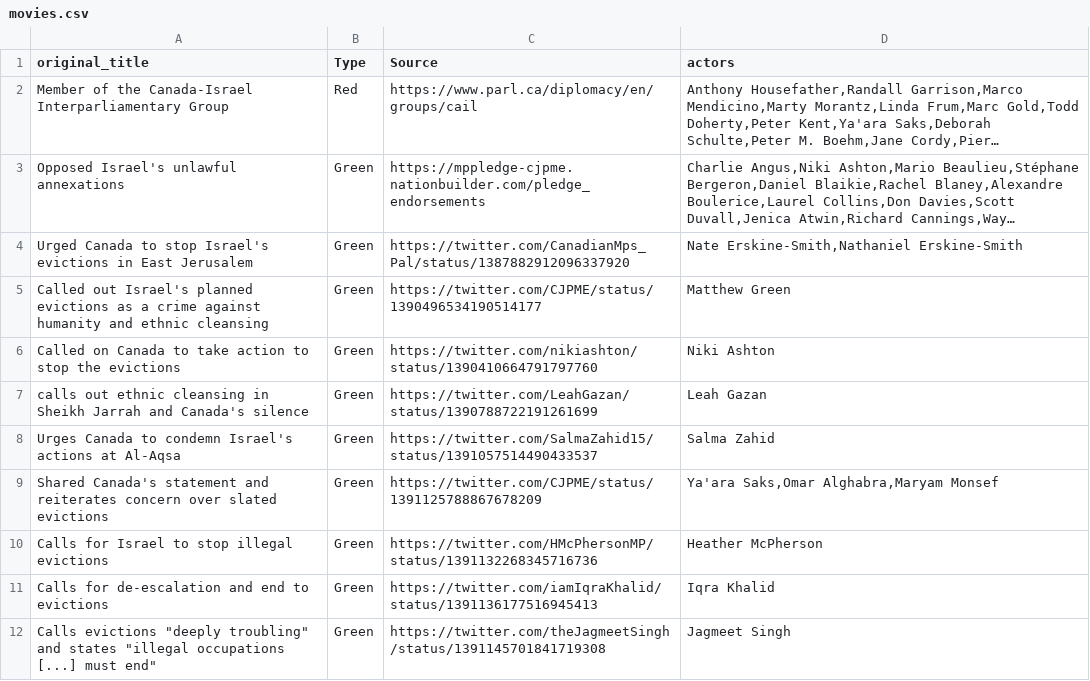
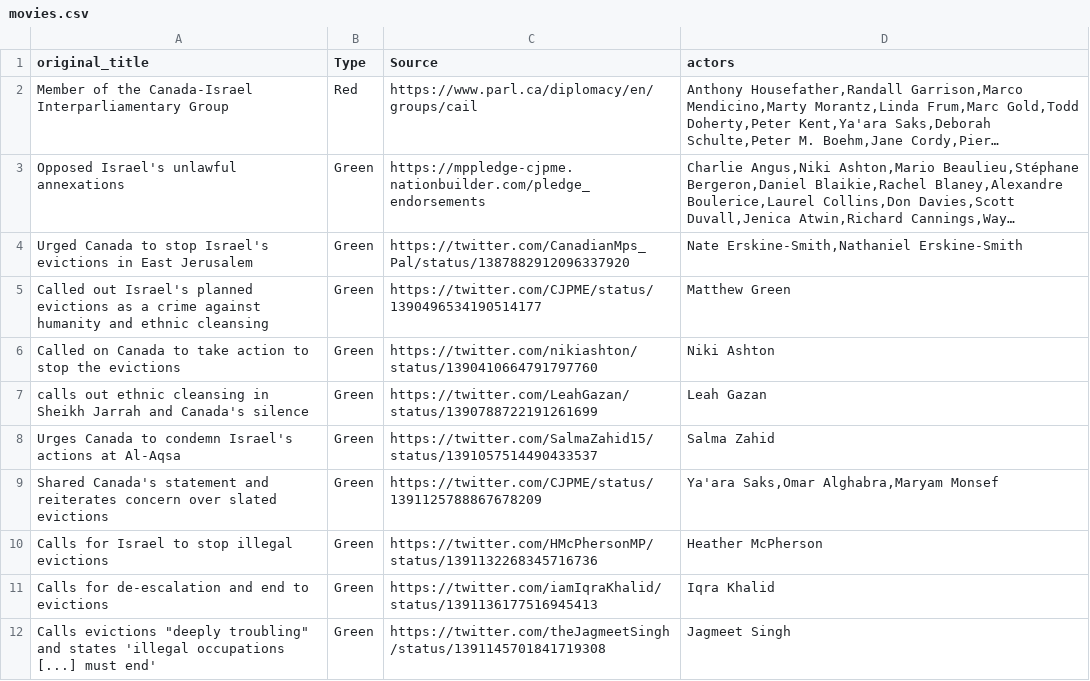
Before and after one commit to ielnaz/MPP, a CSV file: movies.csv, drawn as a sheet; long unchanged cells end in ….

Commit message:
Update movies.csv

```diff
--- a/movies.csv
+++ b/movies.csv
@@ -11,2 +11,2 @@ Calls for Israel to stop illegal evictions,Green,https://twitter.com/HMcPhersonM
 Calls for de-escalation and end to evictions,Green,https://twitter.com/iamIqraKhalid/status/1391136177516945413,Iqra Khalid
-Calls evictions "deeply troubling" and states "illegal occupations [...] must end",Green,https://twitter.com/theJagmeetSingh/status/1391145701841719308,Jagmeet Singh
+Calls evictions "deeply troubling" and states 'illegal occupations [...] must end',Green,https://twitter.com/theJagmeetSingh/status/1391145701841719308,Jagmeet Singh
```
